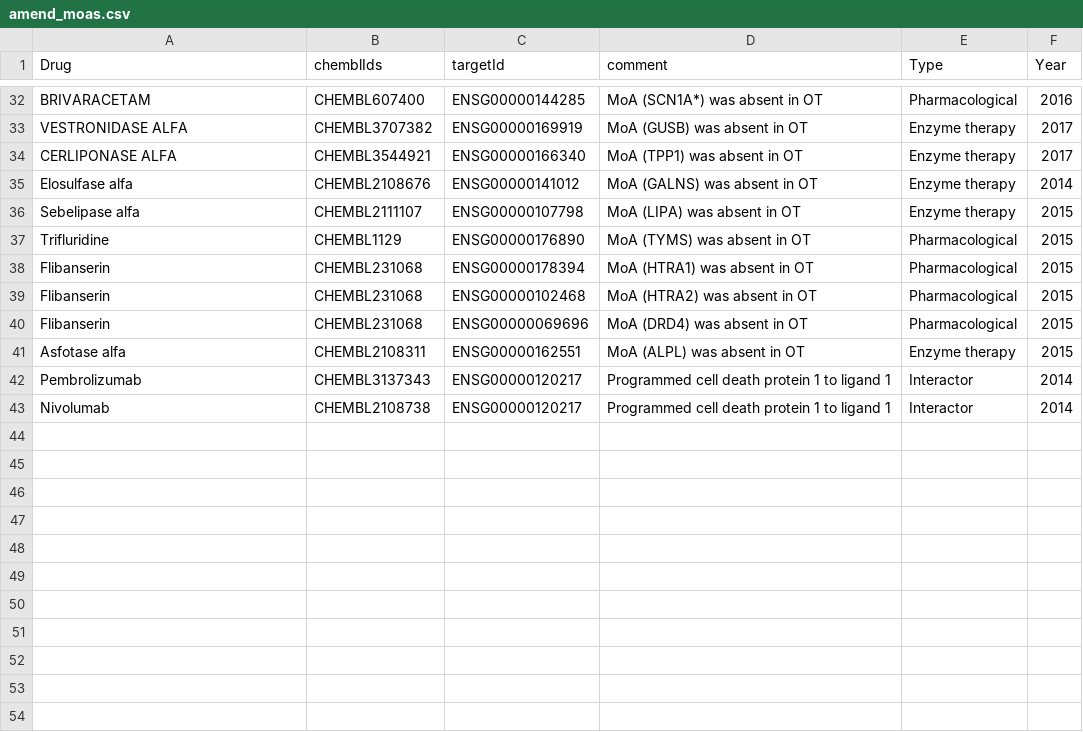
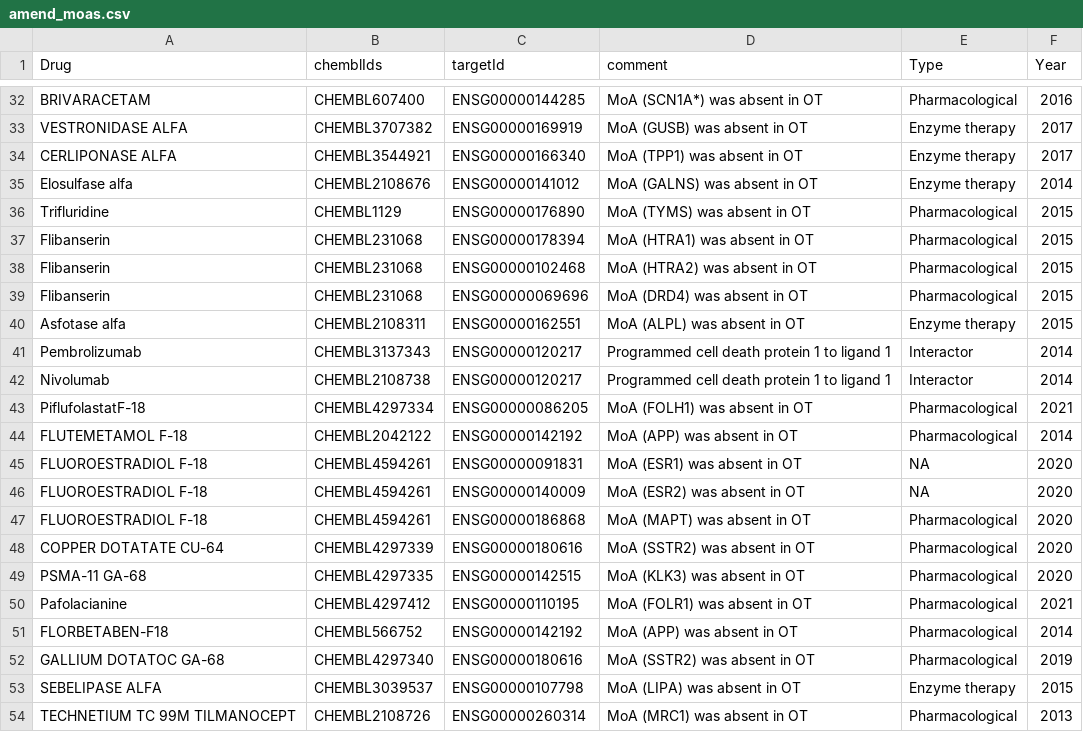
Before and after one commit to opentargets/approvalsSupport, a CSV file: data/ammend_data/amend_moas.csv, drawn as a sheet; only a part is shown, gaps mark what is left out; removed rows and columns are numbered as before the commit, all else as after; the diff names each change by its address in the sheet, - before the commit and + after, or states it on an @@ line.

```diff
--- a/data/ammend_data/amend_moas.csv
+++ b/data/ammend_data/amend_moas.csv
-row 36: Sebelipase alfa | CHEMBL2111107 | ENSG00000107798 | MoA (LIPA) was absent in OT | Enzyme therapy | 2015
+row 43: PiflufolastatF-18 | CHEMBL4297334 | ENSG00000086205 | MoA (FOLH1) was absent in OT | Pharmacological | 2021
+row 44: FLUTEMETAMOL F-18 | CHEMBL2042122 | ENSG00000142192 | MoA (APP) was absent in OT | Pharmacological | 2014
+row 45: FLUOROESTRADIOL F-18 | CHEMBL4594261 | ENSG00000091831 | MoA (ESR1) was absent in OT | NA | 2020
+row 46: FLUOROESTRADIOL F-18 | CHEMBL4594261 | ENSG00000140009 | MoA (ESR2) was absent in OT | NA | 2020
+row 47: FLUOROESTRADIOL F-18 | CHEMBL4594261 | ENSG00000186868 | MoA (MAPT) was absent in OT | Pharmacological | 2020
+row 48: COPPER DOTATATE CU-64 | CHEMBL4297339 | ENSG00000180616 | MoA (SSTR2) was absent in OT | Pharmacological | 2020
+row 49: PSMA-11 GA-68 | CHEMBL4297335 | ENSG00000142515 | MoA (KLK3) was absent in OT | Pharmacological | 2020
+row 50: Pafolacianine | CHEMBL4297412 | ENSG00000110195 | MoA (FOLR1) was absent in OT | Pharmacological | 2021
+row 51: FLORBETABEN-F18 | CHEMBL566752 | ENSG00000142192 | MoA (APP) was absent in OT | Pharmacological | 2014
+row 52: GALLIUM DOTATOC GA-68 | CHEMBL4297340 | ENSG00000180616 | MoA (SSTR2) was absent in OT | Pharmacological | 2019
+row 53: SEBELIPASE ALFA | CHEMBL3039537 | ENSG00000107798 | MoA (LIPA) was absent in OT | Enzyme therapy | 2015
+row 54: TECHNETIUM TC 99M TILMANOCEPT | CHEMBL2108726 | ENSG00000260314 | MoA (MRC1) was absent in OT | Pharmacological | 2013
```
Also changed, not shown: data/2013/2013_approvals_v2.csv, data/ammend_data/amend_phenotypes.csv, 18 other files.
